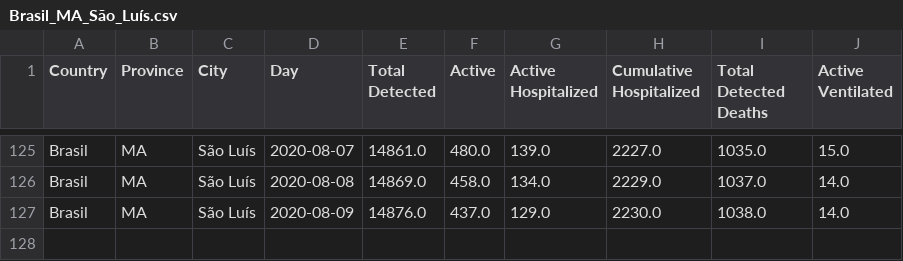
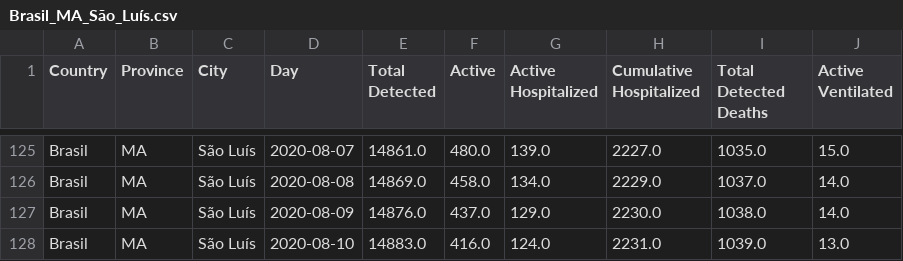
Before and after one commit to maboselli/DELPHI_figs, a CSV file: Brasil_MA_São_Luís.csv, drawn as a sheet; only a part is shown, gaps mark what is left out.

```diff
--- a/Brasil_MA_São_Luís.csv
+++ b/Brasil_MA_São_Luís.csv
@@ -127 +127,2 @@ Brasil,MA,São Luís,2020-08-08,14869.0,458.0,134.0,2229.0,1037.0,14.0
 Brasil,MA,São Luís,2020-08-09,14876.0,437.0,129.0,2230.0,1038.0,14.0
+Brasil,MA,São Luís,2020-08-10,14883.0,416.0,124.0,2231.0,1039.0,13.0
```
Also changed, not shown: Brasil_AM_Estado.csv, Brasil_CE_Estado.csv, 29 other files.
